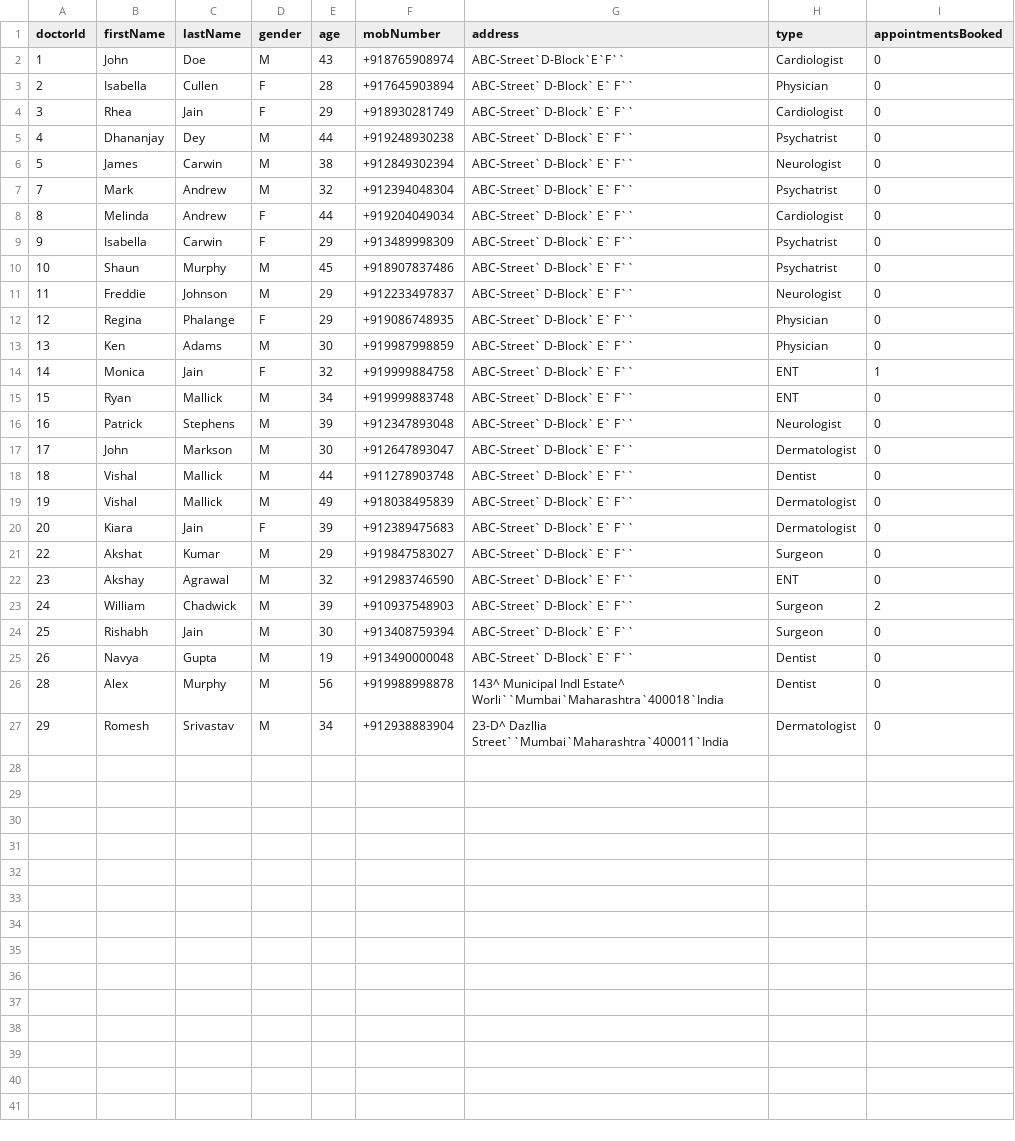
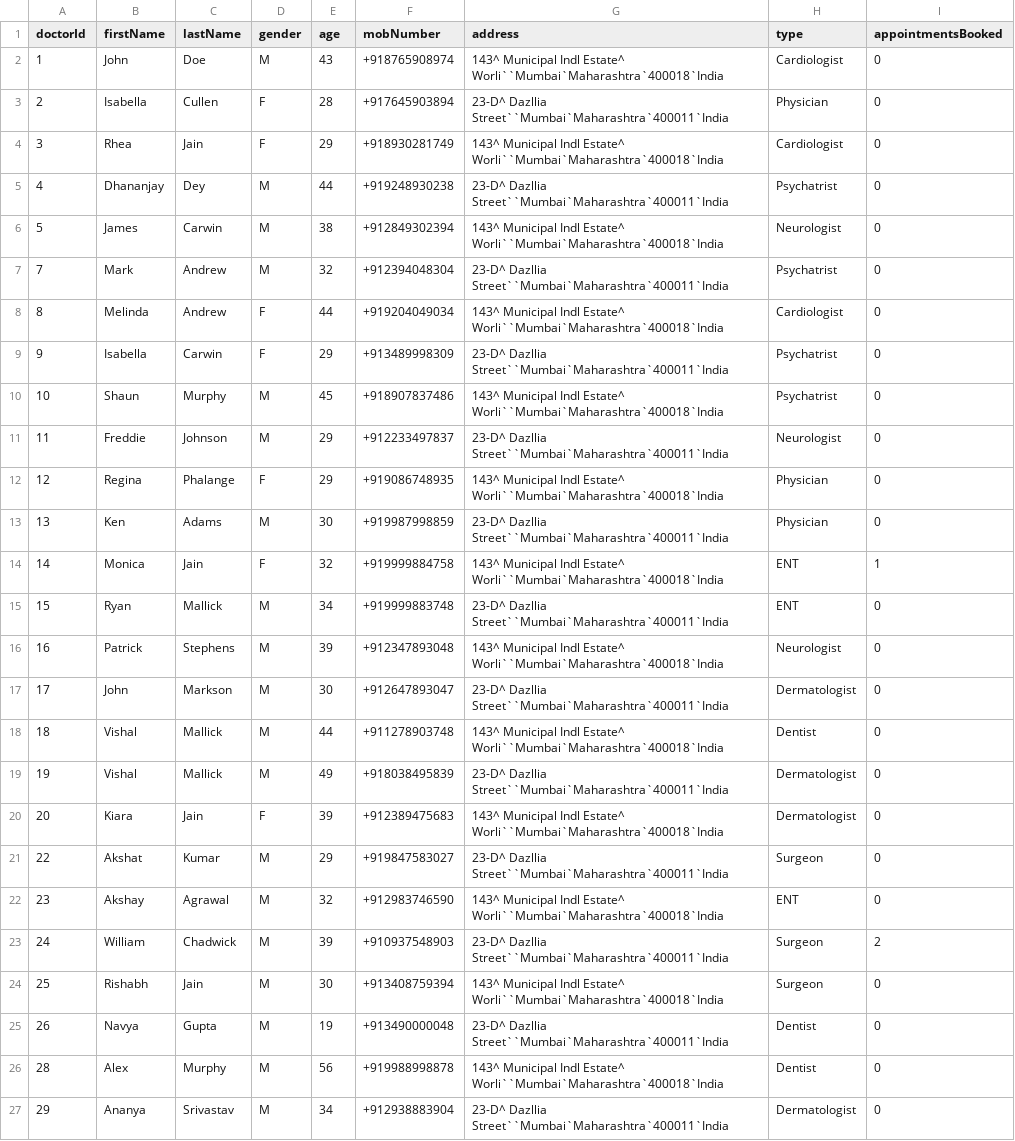
Before and after one commit to code-chaser/hospital-management-system, a CSV file: data/doctors.csv, drawn as a sheet.

```diff
--- a/data/doctors.csv
+++ b/data/doctors.csv
@@ -1,27 +1,27 @@
 doctorId,firstName,lastName,gender,age,mobNumber,address,type,appointmentsBooked
-1,John,Doe,M,43,+918765908974,ABC-Street`D-Block`E`F``,Cardiologist,0
-2,Isabella,Cullen,F,28,+917645903894,ABC-Street` D-Block` E` F``,Physician,0
-3,Rhea,Jain,F,29,+918930281749,ABC-Street` D-Block` E` F``,Cardiologist,0
-4,Dhananjay,Dey,M,44,+919248930238,ABC-Street` D-Block` E` F``,Psychatrist,0
-5,James,Carwin,M,38,+912849302394,ABC-Street` D-Block` E` F``,Neurologist,0
-7,Mark,Andrew,M,32,+912394048304,ABC-Street` D-Block` E` F``,Psychatrist,0
-8,Melinda,Andrew,F,44,+919204049034,ABC-Street` D-Block` E` F``,Cardiologist,0
-9,Isabella,Carwin,F,29,+913489998309,ABC-Street` D-Block` E` F``,Psychatrist,0
-10,Shaun,Murphy,M,45,+918907837486,ABC-Street` D-Block` E` F``,Psychatrist,0
-11,Freddie,Johnson,M,29,+912233497837,ABC-Street` D-Block` E` F``,Neurologist,0
-12,Regina,Phalange,F,29,+919086748935,ABC-Street` D-Block` E` F``,Physician,0
-13,Ken,Adams,M,30,+919987998859,ABC-Street` D-Block` E` F``,Physician,0
-14,Monica,Jain,F,32,+919999884758,ABC-Street` D-Block` E` F``,ENT,1
-15,Ryan,Mallick,M,34,+919999883748,ABC-Street` D-Block` E` F``,ENT,0
-16,Patrick,Stephens,M,39,+912347893048,ABC-Street` D-Block` E` F``,Neurologist,0
-17,John,Markson,M,30,+912647893047,ABC-Street` D-Block` E` F``,Dermatologist,0
-18,Vishal,Mallick,M,44,+911278903748,ABC-Street` D-Block` E` F``,Dentist,0
-19,Vishal,Mallick,M,49,+918038495839,ABC-Street` D-Block` E` F``,Dermatologist,0
-20,Kiara,Jain,F,39,+912389475683,ABC-Street` D-Block` E` F``,Dermatologist,0
-22,Akshat,Kumar,M,29,+919847583027,ABC-Street` D-Block` E` F``,Surgeon,0
-23,Akshay,Agrawal,M,32,+912983746590,ABC-Street` D-Block` E` F``,ENT,0
-24,William,Chadwick,M,39,+910937548903,ABC-Street` D-Block` E` F``,Surgeon,2
-25,Rishabh,Jain,M,30,+913408759394,ABC-Street` D-Block` E` F``,Surgeon,0
-26,Navya,Gupta,M,19,+913490000048,ABC-Street` D-Block` E` F``,Dentist,0
+1,John,Doe,M,43,+918765908974,143^ Municipal Indl Estate^ Worli``Mumbai`Maharashtra`400018`India,Cardiologist,0
+2,Isabella,Cullen,F,28,+917645903894,23-D^ Dazllia Street``Mumbai`Maharashtra`400011`India,Physician,0
+3,Rhea,Jain,F,29,+918930281749,143^ Municipal Indl Estate^ Worli``Mumbai`Maharashtra`400018`India,Cardiologist,0
+4,Dhananjay,Dey,M,44,+919248930238,23-D^ Dazllia Street``Mumbai`Maharashtra`400011`India,Psychatrist,0
+5,James,Carwin,M,38,+912849302394,143^ Municipal Indl Estate^ Worli``Mumbai`Maharashtra`400018`India,Neurologist,0
+7,Mark,Andrew,M,32,+912394048304,23-D^ Dazllia Street``Mumbai`Maharashtra`400011`India,Psychatrist,0
+8,Melinda,Andrew,F,44,+919204049034,143^ Municipal Indl Estate^ Worli``Mumbai`Maharashtra`400018`India,Cardiologist,0
+9,Isabella,Carwin,F,29,+913489998309,23-D^ Dazllia Street``Mumbai`Maharashtra`400011`India,Psychatrist,0
+10,Shaun,Murphy,M,45,+918907837486,143^ Municipal Indl Estate^ Worli``Mumbai`Maharashtra`400018`India,Psychatrist,0
+11,Freddie,Johnson,M,29,+912233497837,23-D^ Dazllia Street``Mumbai`Maharashtra`400011`India,Neurologist,0
+12,Regina,Phalange,F,29,+919086748935,143^ Municipal Indl Estate^ Worli``Mumbai`Maharashtra`400018`India,Physician,0
+13,Ken,Adams,M,30,+919987998859,23-D^ Dazllia Street``Mumbai`Maharashtra`400011`India,Physician,0
+14,Monica,Jain,F,32,+919999884758,143^ Municipal Indl Estate^ Worli``Mumbai`Maharashtra`400018`India,ENT,1
+15,Ryan,Mallick,M,34,+919999883748,23-D^ Dazllia Street``Mumbai`Maharashtra`400011`India,ENT,0
+16,Patrick,Stephens,M,39,+912347893048,143^ Municipal Indl Estate^ Worli``Mumbai`Maharashtra`400018`India,Neurologist,0
+17,John,Markson,M,30,+912647893047,23-D^ Dazllia Street``Mumbai`Maharashtra`400011`India,Dermatologist,0
+18,Vishal,Mallick,M,44,+911278903748,143^ Municipal Indl Estate^ Worli``Mumbai`Maharashtra`400018`India,Dentist,0
+19,Vishal,Mallick,M,49,+918038495839,23-D^ Dazllia Street``Mumbai`Maharashtra`400011`India,Dermatologist,0
+20,Kiara,Jain,F,39,+912389475683,143^ Municipal Indl Estate^ Worli``Mumbai`Maharashtra`400018`India,Dermatologist,0
+22,Akshat,Kumar,M,29,+919847583027,23-D^ Dazllia Street``Mumbai`Maharashtra`400011`India,Surgeon,0
+23,Akshay,Agrawal,M,32,+912983746590,143^ Municipal Indl Estate^ Worli``Mumbai`Maharashtra`400018`India,ENT,0
+24,William,Chadwick,M,39,+910937548903,23-D^ Dazllia Street``Mumbai`Maharashtra`400011`India,Surgeon,2
+25,Rishabh,Jain,M,30,+913408759394,143^ Municipal Indl Estate^ Worli``Mumbai`Maharashtra`400018`India,Surgeon,0
+26,Navya,Gupta,M,19,+913490000048,23-D^ Dazllia Street``Mumbai`Maharashtra`400011`India,Dentist,0
 28,Alex,Murphy,M,56,+919988998878,143^ Municipal Indl Estate^ Worli``Mumbai`Maharashtra`400018`India,Dentist,0
-29,Romesh,Srivastav,M,34,+912938883904,23-D^ Dazllia Street``Mumbai`Maharashtra`400011`India,Dermatologist,0
+29,Ananya,Srivastav,M,34,+912938883904,23-D^ Dazllia Street``Mumbai`Maharashtra`400011`India,Dermatologist,0
```
Also changed, not shown: data/ambulances.csv, data/doctorsHistory.csv, 4 other files.
